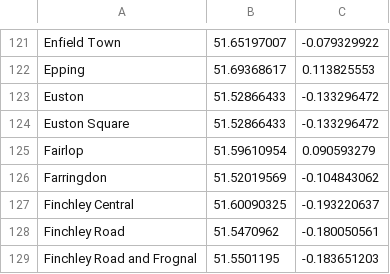
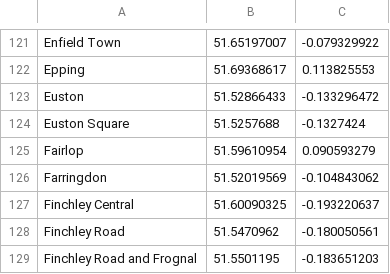
Before and after one commit to jhtkoo0426/route-finder, a CSV file: app/public/data/stations.csv, drawn as a sheet; only a part is shown, gaps mark what is left out.

Commit message:
Fixed Euston & Euston Square coordinates error

```diff
--- a/app/public/data/stations.csv
+++ b/app/public/data/stations.csv
@@ -123,3 +123,3 @@ Epping,51.69368617,0.113825553
 Euston,51.52866433,-0.133296472
-Euston Square,51.52866433,-0.133296472
+Euston Square,51.5257688,-0.1327424
 Fairlop,51.59610954,0.090593279
```
